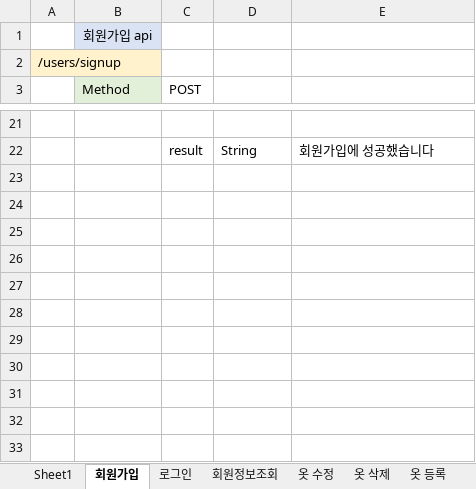
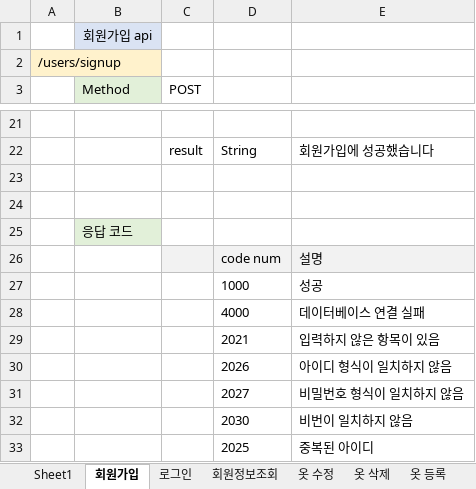
Before and after one commit to choign3123/SE_7, an Excel workbook: 클래스_다이어그램/api명세서.xlsx, sheet 회원가입, drawn as a sheet; only a part is shown, gaps mark what is left out; values as stored, in another font and other column widths than the file's, no borders; the diff names each change by its address in the sheet, - before the commit and + after, or states it on an @@ line.

```diff
--- a/클래스_다이어그램/api명세서.xlsx (sheet 회원가입)
+++ b/클래스_다이어그램/api명세서.xlsx (sheet 회원가입)
+row 23: (empty)
+row 24: (empty)
+row 25:  | 응답 코드
+row 26:  |  |  | code num | 설명
+row 27:  |  |  | 1000 | 성공
+row 28:  |  |  | 4000 | 데이터베이스 연결 실패
+row 29:  |  |  | 2021 | 입력하지 않은 항목이 있음
+row 30:  |  |  | 2026 | 아이디 형식이 일치하지 않음
+row 31:  |  |  | 2027 | 비밀번호 형식이 일치하지 않음
+row 32:  |  |  | 2030 | 비번이 일치하지 않음
+row 33:  |  |  | 2025 | 중복된 아이디
```
Also changed, not shown: sheet 옷 수정, sheet 옷 등록, sheet 로그인, sheet 개별 옷 정보 조회, sheet 전체 옷 조회, sheet 즐겨찾기된 옷 조회, 2 more sheets.
